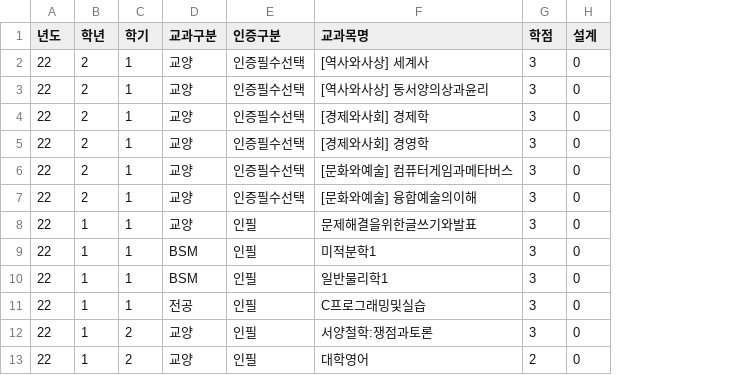
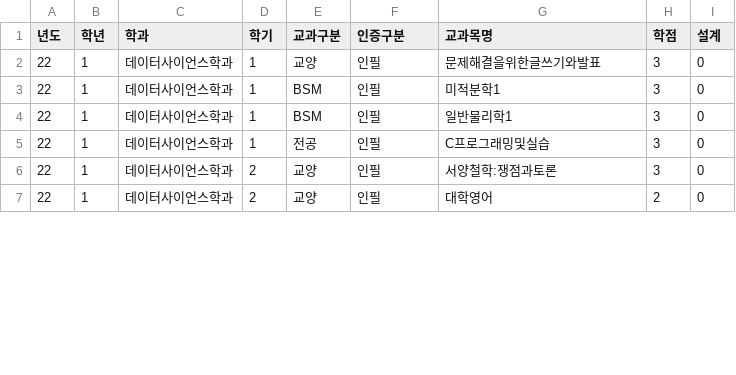
Before and after one commit to Sejong-Java-Study/Gonghak_And_Courses_Python_Crawl, a CSV file: gonghak_crawl/gonghak_result_archive/데사/2022_데사_course_requirements_normalized_case2.csv, drawn as a sheet; only a part is shown; removed rows and columns are numbered as before the commit, all else as after; the diff names each change by its address in the sheet, - before the commit and + after, or states it on an @@ line.

Commit message:
fix: csv 수정
1. 18~21 누락된 과목 추가(학년이 넘어갈때 첫 번째 줄 데이터 누락)
2. 전체 파일 인증구분(인필,인선) 포맷으로 통합
3. 18~19 누락된 학년 데이터 추가
4. 22~23 인증필수선택 6 과목 삭제 (통합csv에서 추가함)
5. 22~23 학과 데이터 추가
6. 2024년도 추가(2023년도와 동일)

```diff
--- a/gonghak_crawl/gonghak_result_archive/데사/2022_데사_course_requirements_normalized_case2.csv
+++ b/gonghak_crawl/gonghak_result_archive/데사/2022_데사_course_requirements_normalized_case2.csv
+column C (학과), rows 2-7: all 데이터사이언스학과
-row 2: 22 | 2 | 1 | 교양 | 인증필수선택 | [역사와사상] 세계사 | 3 | 0
-row 3: 22 | 2 | 1 | 교양 | 인증필수선택 | [역사와사상] 동서양의상과윤리 | 3 | 0
-row 4: 22 | 2 | 1 | 교양 | 인증필수선택 | [경제와사회] 경제학 | 3 | 0
-row 5: 22 | 2 | 1 | 교양 | 인증필수선택 | [경제와사회] 경영학 | 3 | 0
-row 6: 22 | 2 | 1 | 교양 | 인증필수선택 | [문화와예술] 컴퓨터게임과메타버스 | 3 | 0
-row 7: 22 | 2 | 1 | 교양 | 인증필수선택 | [문화와예술] 융합예술의이해 | 3 | 0
```
Also changed, not shown: gonghak_crawl/gonghak_result_archive/데사/2018_데사_course_requirements_normalized_case2.csv, gonghak_crawl/gonghak_result_archive/데사/2020_데사_course_requirements_normalized_case2.csv, 2 other files.
